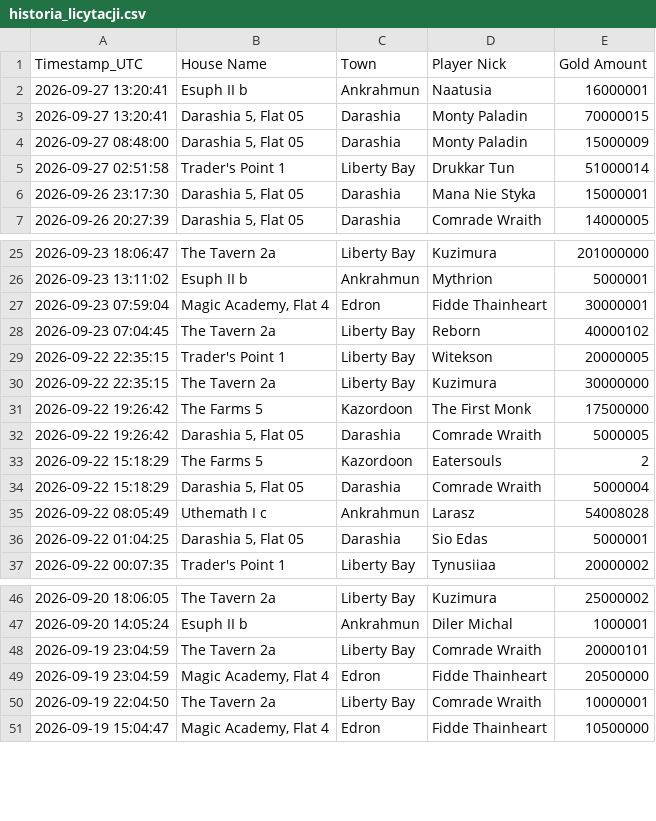
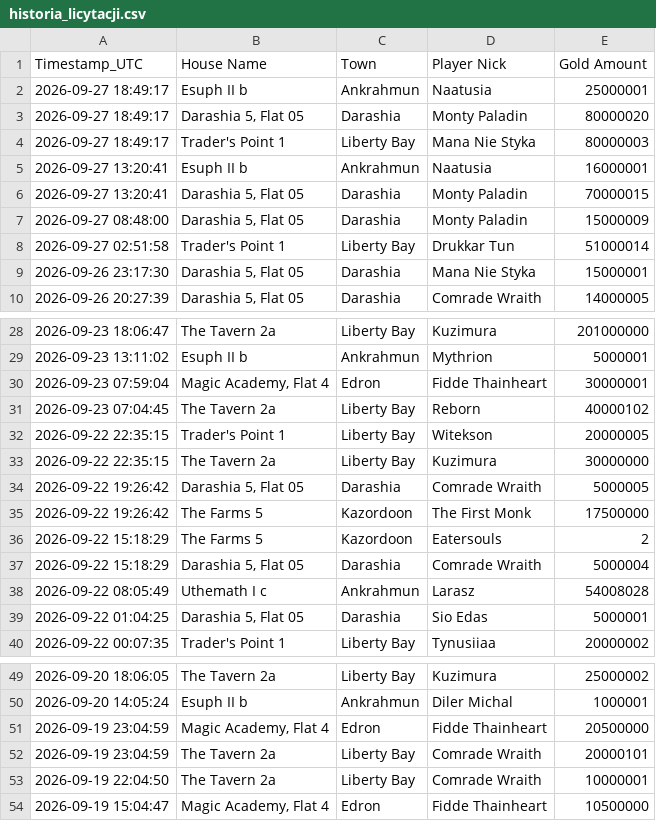
Before and after one commit to mdogie94/nmd, a CSV file: historia_licytacji.csv, drawn as a sheet; only a part is shown, gaps mark what is left out.

```diff
--- a/historia_licytacji.csv
+++ b/historia_licytacji.csv
@@ -1,2 +1,5 @@
 Timestamp_UTC,House Name,Town,Player Nick,Gold Amount
+2026-09-27 18:49:17,Esuph II b,Ankrahmun,Naatusia,25000001
+2026-09-27 18:49:17,"Darashia 5, Flat 05",Darashia,Monty Paladin,80000020
+2026-09-27 18:49:17,Trader's Point 1,Liberty Bay,Mana Nie Styka,80000003
 2026-09-27 13:20:41,Esuph II b,Ankrahmun,Naatusia,16000001
@@ -30,4 +33,4 @@
 2026-09-22 22:35:15,The Tavern 2a,Liberty Bay,Kuzimura,30000000
+2026-09-22 19:26:42,"Darashia 5, Flat 05",Darashia,Comrade Wraith,5000005
 2026-09-22 19:26:42,The Farms 5,Kazordoon,The First Monk,17500000
-2026-09-22 19:26:42,"Darashia 5, Flat 05",Darashia,Comrade Wraith,5000005
 2026-09-22 15:18:29,The Farms 5,Kazordoon,Eatersouls,2
@@ -47,4 +50,4 @@
 2026-09-20 14:05:24,Esuph II b,Ankrahmun,Diler Michal,1000001
+2026-09-19 23:04:59,"Magic Academy, Flat 4",Edron,Fidde Thainheart,20500000
 2026-09-19 23:04:59,The Tavern 2a,Liberty Bay,Comrade Wraith,20000101
-2026-09-19 23:04:59,"Magic Academy, Flat 4",Edron,Fidde Thainheart,20500000
 2026-09-19 22:04:50,The Tavern 2a,Liberty Bay,Comrade Wraith,10000001
```
